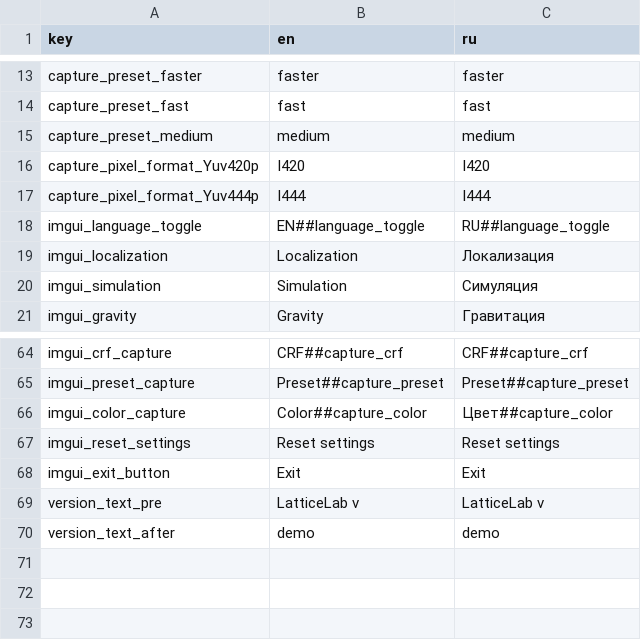
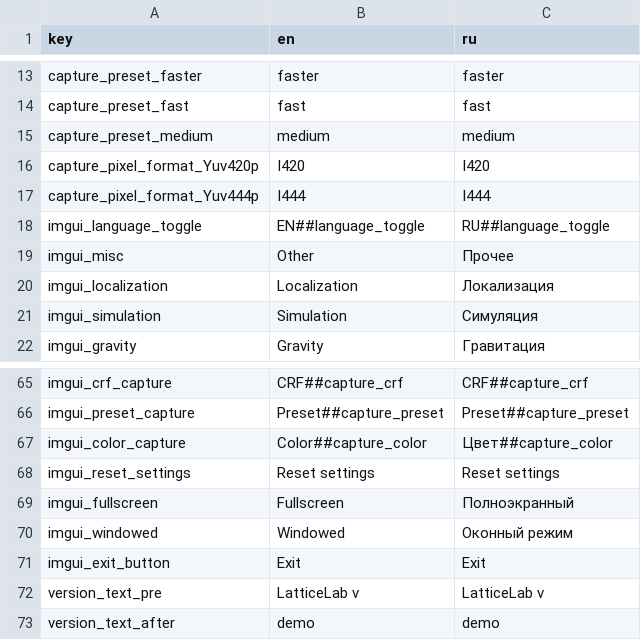
Before and after one commit to ElectroZybr/LatticeLab, a CSV file: assets/translate.csv, drawn as a sheet; only a part is shown, gaps mark what is left out.

```diff
--- a/assets/translate.csv
+++ b/assets/translate.csv
@@ -18,2 +18,3 @@ capture_pixel_format_Yuv444p;I444;I444
 imgui_language_toggle;EN##language_toggle;RU##language_toggle
+imgui_misc;Other;Прочее
 imgui_localization;Localization;Локализация
@@ -67,2 +68,4 @@ imgui_color_capture;Color##capture_color;Цвет##capture_color
 imgui_reset_settings;Reset settings;Reset settings
+imgui_fullscreen;Fullscreen;Полноэкранный
+imgui_windowed;Windowed;Оконный режим
 imgui_exit_button;Exit;Exit
```
Also changed, not shown: 11 other files.
